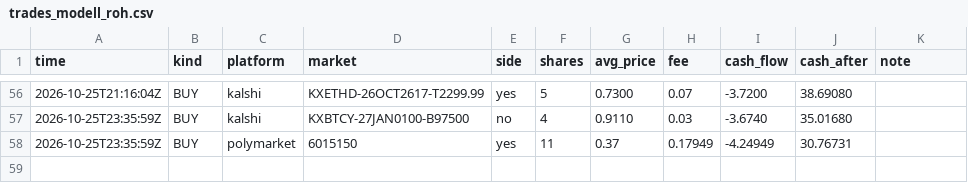
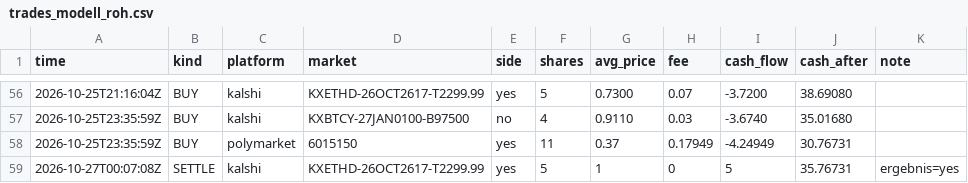
Before and after one commit to rouvenwieland/wahrscheinlichkeits-scanner-public, a CSV file: data/trades_modell_roh.csv, drawn as a sheet; only a part is shown, gaps mark what is left out.

```diff
--- a/data/trades_modell_roh.csv
+++ b/data/trades_modell_roh.csv
@@ -58 +58,2 @@ time,kind,platform,market,side,shares,avg_price,fee,cash_flow,cash_after,note
 2026-10-25T23:35:59Z,BUY,polymarket,6015150,yes,11,0.37,0.17949,-4.24949,30.76731,
+2026-10-27T00:07:08Z,SETTLE,kalshi,KXETHD-26OCT2617-T2299.99,yes,5,1,0,5,35.76731,ergebnis=yes
```
Also changed, not shown: data/berichte/verlauf.csv, data/trades_punkt.csv, 9 other files.
